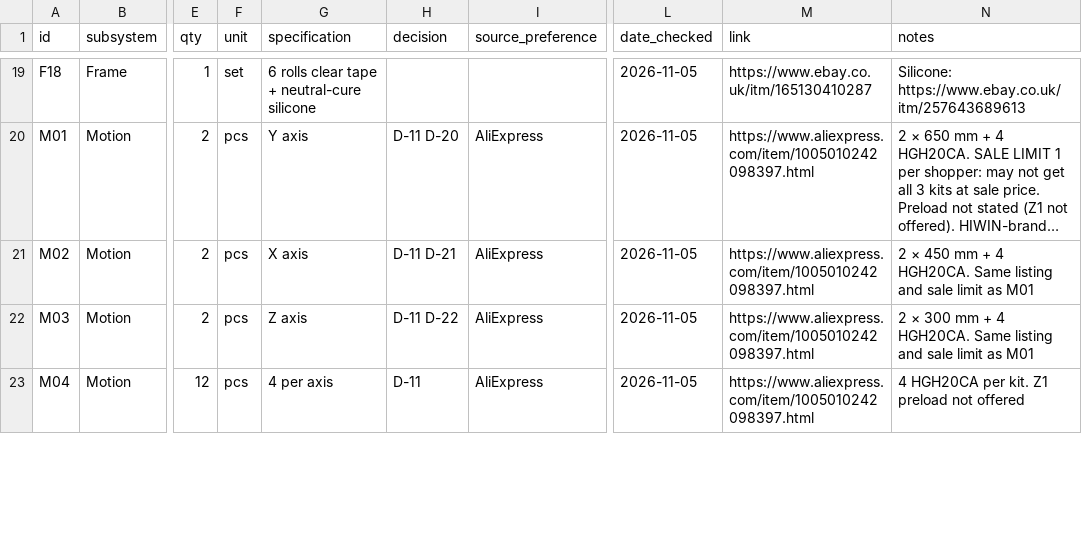
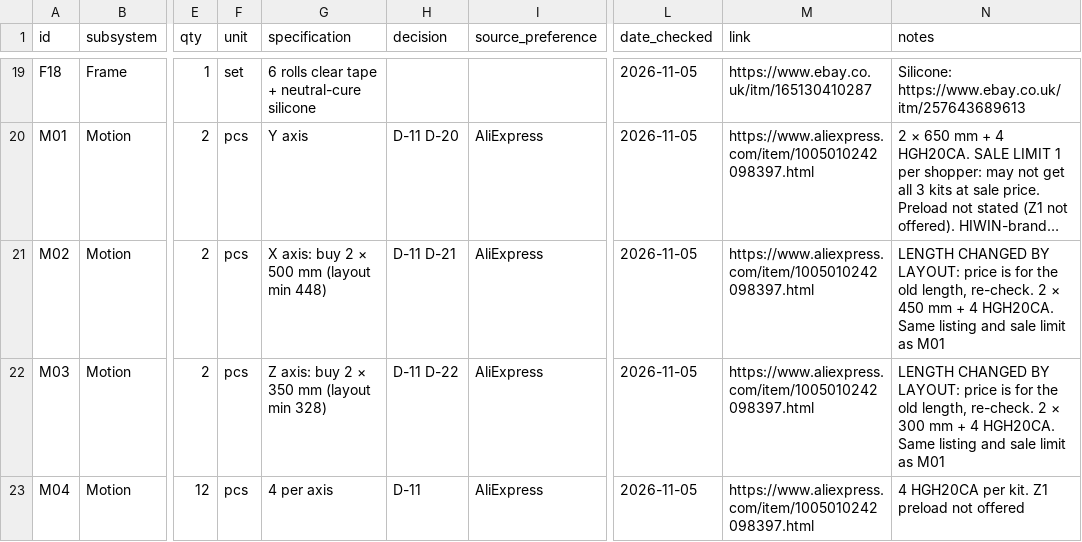
Before and after one commit to yousef-chitani/Type_0_CNC, a CSV file: docs/bom.csv, drawn as a sheet; only a part is shown, gaps mark what is left out; long unchanged cells end in …; the diff covers the shown part only; the diff names each change by its address in the sheet, - before the commit and + after, or states it on an @@ line.

```diff
--- a/docs/bom.csv
+++ b/docs/bom.csv
-G21 (specification): X axis
+G21 (specification): X axis: buy 2 × 500 mm (layout min 448)
-N21 (notes): 2 ×…
+N21 (notes): LENGTH CHANGED BY LAYOUT: price is for the old length, re-check. 2 ×…
-G22 (specification): Z axis
+G22 (specification): Z axis: buy 2 × 350 mm (layout min 328)
-N22 (notes): 2 ×…
+N22 (notes): LENGTH CHANGED BY LAYOUT: price is for the old length, re-check. 2 ×…
```
Also changed, not shown: 9 edited cells elsewhere in this file, 20 other files.
